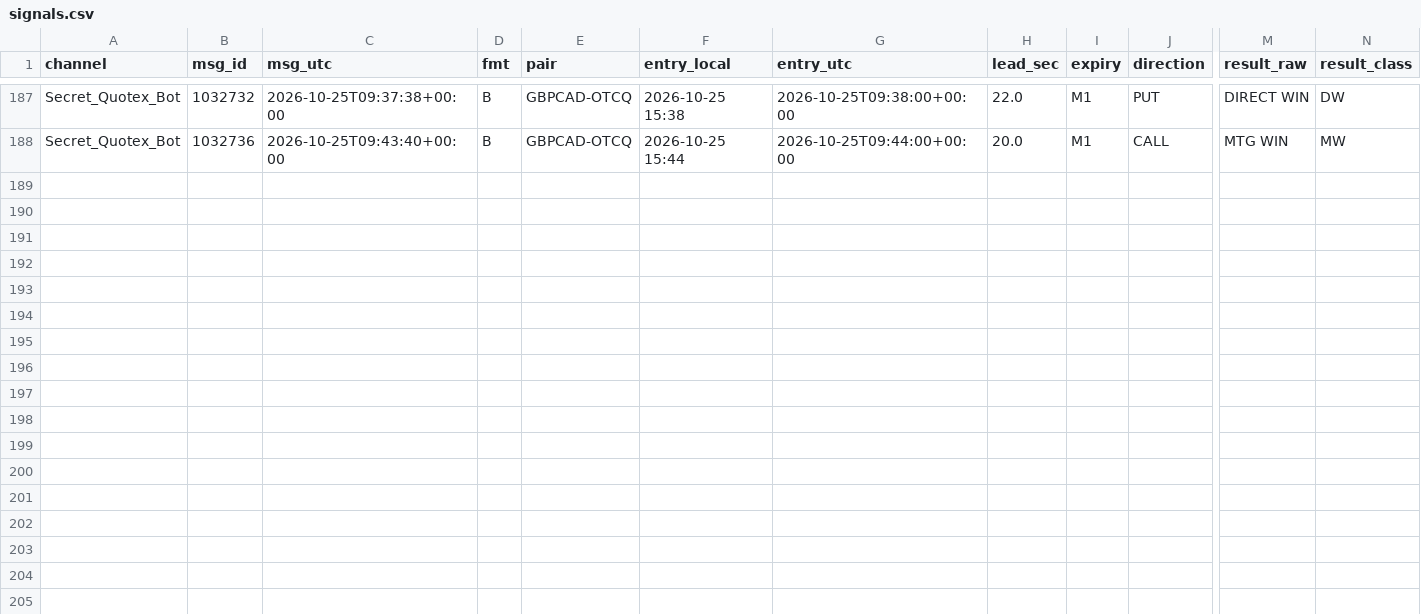
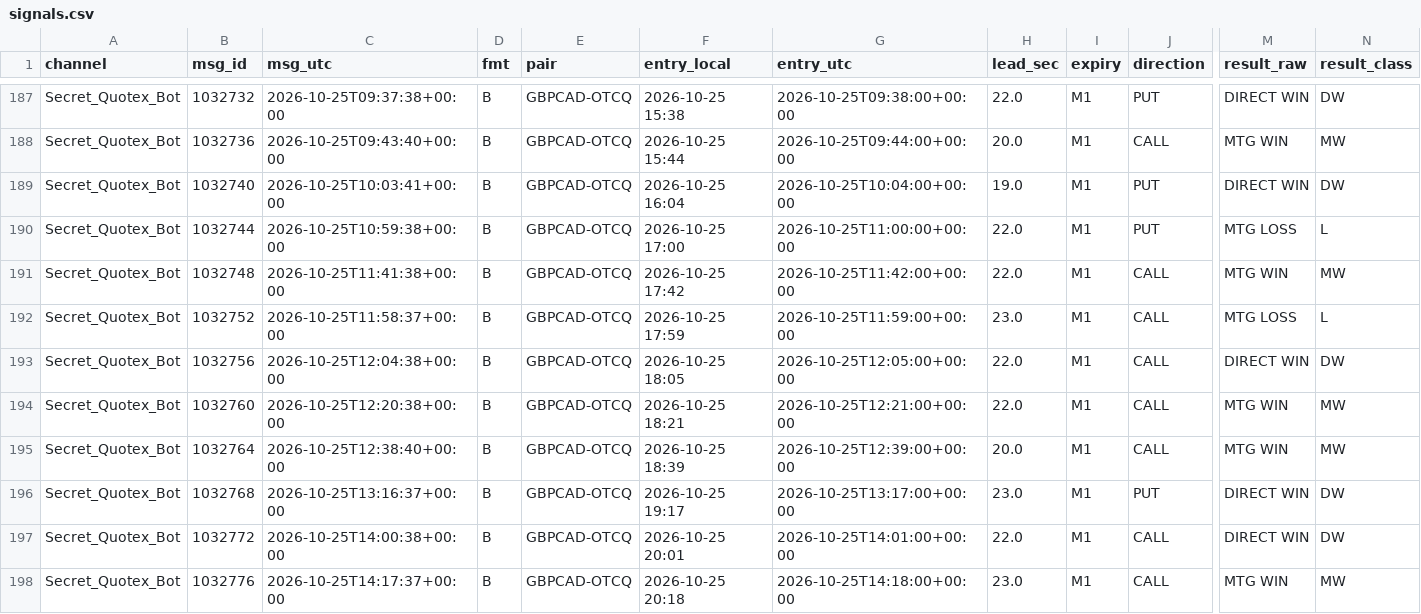
Before and after one commit to MufthyInshaf/quotex-logger, a CSV file: data/signals.csv, drawn as a sheet; only a part is shown, gaps mark what is left out; rows hold the shown columns only; the diff names each change by its address in the sheet, - before the commit and + after, or states it on an @@ line.

Commit message:
update signals

```diff
--- a/data/signals.csv
+++ b/data/signals.csv
+row 189: Secret_Quotex_Bot | 1032740 | 2026-10-25T10:03:41+00:00 | B | GBPCAD-OTCQ | 2026-10-25 16:04 | 2026-10-25T10:04:00+00:00 | 19.0 | M1 | PUT | DIRECT WIN | DW
+row 190: Secret_Quotex_Bot | 1032744 | 2026-10-25T10:59:38+00:00 | B | GBPCAD-OTCQ | 2026-10-25 17:00 | 2026-10-25T11:00:00+00:00 | 22.0 | M1 | PUT | MTG LOSS | L
+row 191: Secret_Quotex_Bot | 1032748 | 2026-10-25T11:41:38+00:00 | B | GBPCAD-OTCQ | 2026-10-25 17:42 | 2026-10-25T11:42:00+00:00 | 22.0 | M1 | CALL | MTG WIN | MW
+row 192: Secret_Quotex_Bot | 1032752 | 2026-10-25T11:58:37+00:00 | B | GBPCAD-OTCQ | 2026-10-25 17:59 | 2026-10-25T11:59:00+00:00 | 23.0 | M1 | CALL | MTG LOSS | L
+row 193: Secret_Quotex_Bot | 1032756 | 2026-10-25T12:04:38+00:00 | B | GBPCAD-OTCQ | 2026-10-25 18:05 | 2026-10-25T12:05:00+00:00 | 22.0 | M1 | CALL | DIRECT WIN | DW
+row 194: Secret_Quotex_Bot | 1032760 | 2026-10-25T12:20:38+00:00 | B | GBPCAD-OTCQ | 2026-10-25 18:21 | 2026-10-25T12:21:00+00:00 | 22.0 | M1 | CALL | MTG WIN | MW
+row 195: Secret_Quotex_Bot | 1032764 | 2026-10-25T12:38:40+00:00 | B | GBPCAD-OTCQ | 2026-10-25 18:39 | 2026-10-25T12:39:00+00:00 | 20.0 | M1 | CALL | MTG WIN | MW
+row 196: Secret_Quotex_Bot | 1032768 | 2026-10-25T13:16:37+00:00 | B | GBPCAD-OTCQ | 2026-10-25 19:17 | 2026-10-25T13:17:00+00:00 | 23.0 | M1 | PUT | DIRECT WIN | DW
+row 197: Secret_Quotex_Bot | 1032772 | 2026-10-25T14:00:38+00:00 | B | GBPCAD-OTCQ | 2026-10-25 20:01 | 2026-10-25T14:01:00+00:00 | 22.0 | M1 | CALL | DIRECT WIN | DW
+row 198: Secret_Quotex_Bot | 1032776 | 2026-10-25T14:17:37+00:00 | B | GBPCAD-OTCQ | 2026-10-25 20:18 | 2026-10-25T14:18:00+00:00 | 23.0 | M1 | CALL | MTG WIN | MW
```
Also changed, not shown: data/raw_messages.csv, 1 other file.
